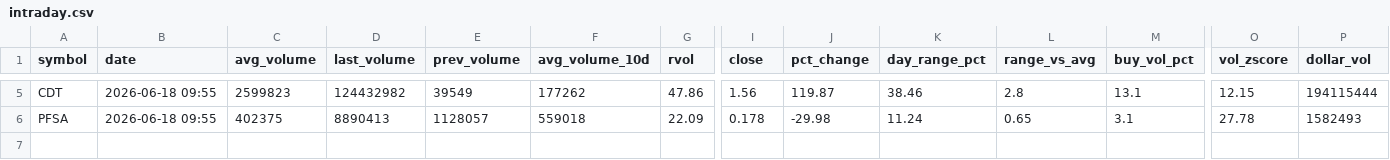
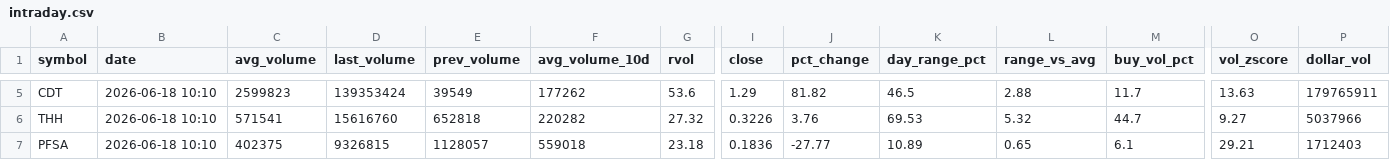
Before and after one commit to Alex-Matulay/volume-scanner, a CSV file: intraday.csv, drawn as a sheet; only a part is shown, gaps mark what is left out; addresses are those after the commit; rows hold the shown columns only; the diff covers the shown part only; the diff names each change by its address in the sheet, - before the commit and + after, or states it on an @@ line.

```diff
--- a/intraday.csv
+++ b/intraday.csv
-B5 (date): 2026-06-18 09:55
+B5 (date): 2026-06-18 10:10
-D5 (last_volume): 124432982
+D5 (last_volume): 139353424
-G5 (rvol): 47.86
+G5 (rvol): 53.6
-I5 (close): 1.56
+I5 (close): 1.29
-J5 (pct_change): 119.87
+J5 (pct_change): 81.82
-K5 (day_range_pct): 38.46
+K5 (day_range_pct): 46.5
-L5 (range_vs_avg): 2.8
+L5 (range_vs_avg): 2.88
-M5 (buy_vol_pct): 13.1
+M5 (buy_vol_pct): 11.7
-O5 (vol_zscore): 12.15
+O5 (vol_zscore): 13.63
-P5 (dollar_vol): 194115444
+P5 (dollar_vol): 179765911
+row 6: THH | 2026-06-18 10:10 | 571541 | 15616760 | 652818 | 220282 | 27.32 | 0.3226 | 3.76 | 69.53 | 5.32 | 44.7 | 9.27 | 5037966
-B7 (date): 2026-06-18 09:55
+B7 (date): 2026-06-18 10:10
-D7 (last_volume): 8890413
+D7 (last_volume): 9326815
-G7 (rvol): 22.09
+G7 (rvol): 23.18
-I7 (close): 0.178
+I7 (close): 0.1836
-J7 (pct_change): -29.98
+J7 (pct_change): -27.77
-K7 (day_range_pct): 11.24
+K7 (day_range_pct): 10.89
-M7 (buy_vol_pct): 3.1
+M7 (buy_vol_pct): 6.1
-O7 (vol_zscore): 27.78
+O7 (vol_zscore): 29.21
-P7 (dollar_vol): 1582493
+P7 (dollar_vol): 1712403
```
Also changed, not shown: 33 edited cells elsewhere in this file, 2 other files.
